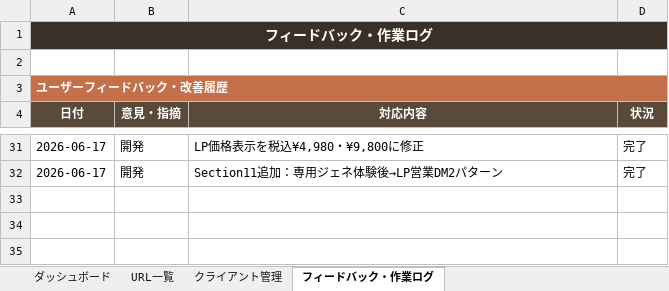
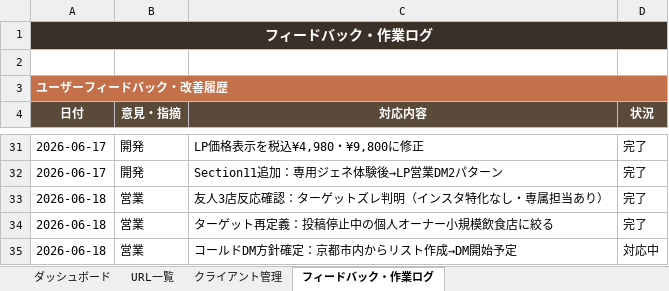
Before and after one commit to recorder11c-cmd/instagram-generator, an Excel workbook: ksta_管理シート_20260617.xlsx, sheet フィードバック・作業ログ, drawn as a sheet; only a part is shown, gaps mark what is left out; values as stored, in another font and other column widths than the file's, no borders; the diff names each change by its address in the sheet, - before the commit and + after, or states it on an @@ line.

```diff
--- a/ksta_管理シート_20260617.xlsx (sheet フィードバック・作業ログ)
+++ b/ksta_管理シート_20260617.xlsx (sheet フィードバック・作業ログ)
+row 33: 2026-06-18 | 営業 | 友人3店反応確認：ターゲットズレ判明（インスタ特化なし・専属担当あり） | 完了
+row 34: 2026-06-18 | 営業 | ターゲット再定義：投稿停止中の個人オーナー小規模飲食店に絞る | 完了
+row 35: 2026-06-18 | 営業 | コールドDM方針確定：京都市内からリスト作成→DM開始予定 | 対応中
```
Also changed, not shown: 1 other file.
